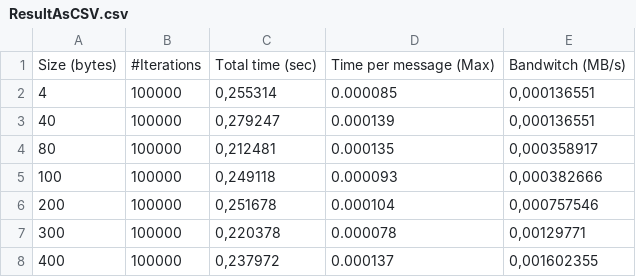
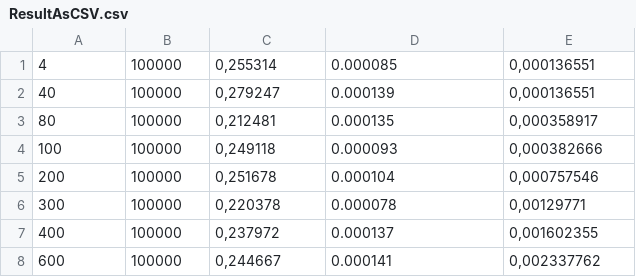
Before and after one commit to Jinglebear/para, a CSV file: ResultAsCSV.csv, drawn as a sheet; only a part is shown; the shorter side is filled out with more unchanged rows; the diff names each change by its address in the sheet, - before the commit and + after, or states it on an @@ line.

Commit message:
Update ResultAsCSV.csv

```diff
--- a/ResultAsCSV.csv
+++ b/ResultAsCSV.csv
-row 1: Size (bytes) | #Iterations | Total time (sec) | Time per message (Max) | Bandwitch (MB/s)
```
